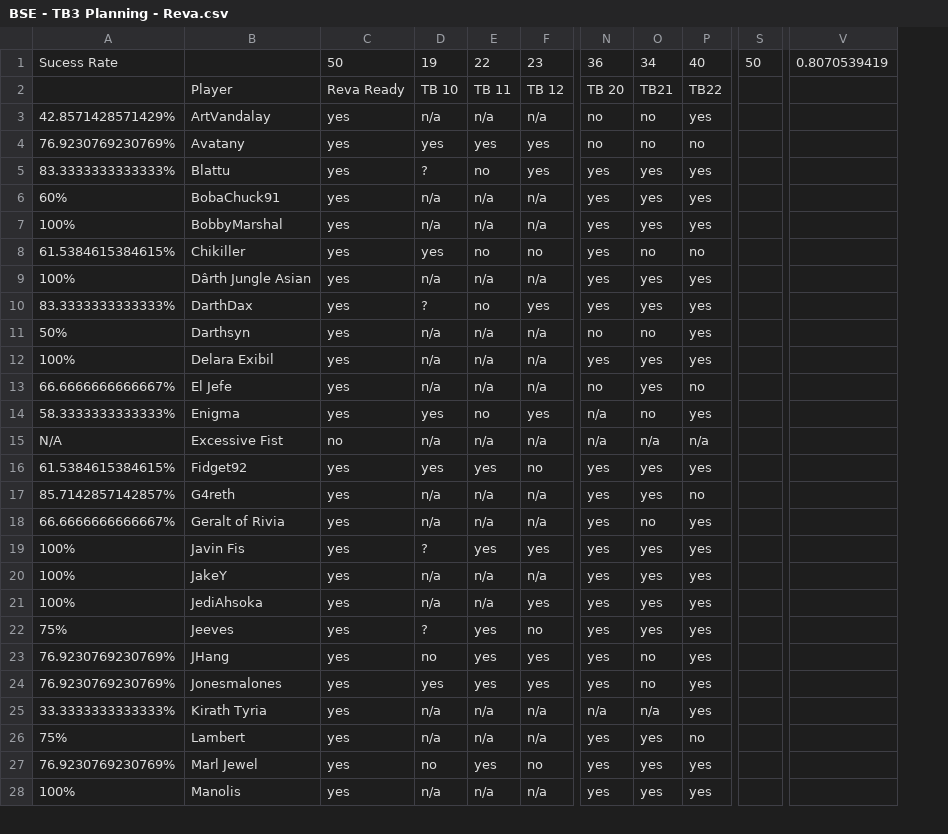
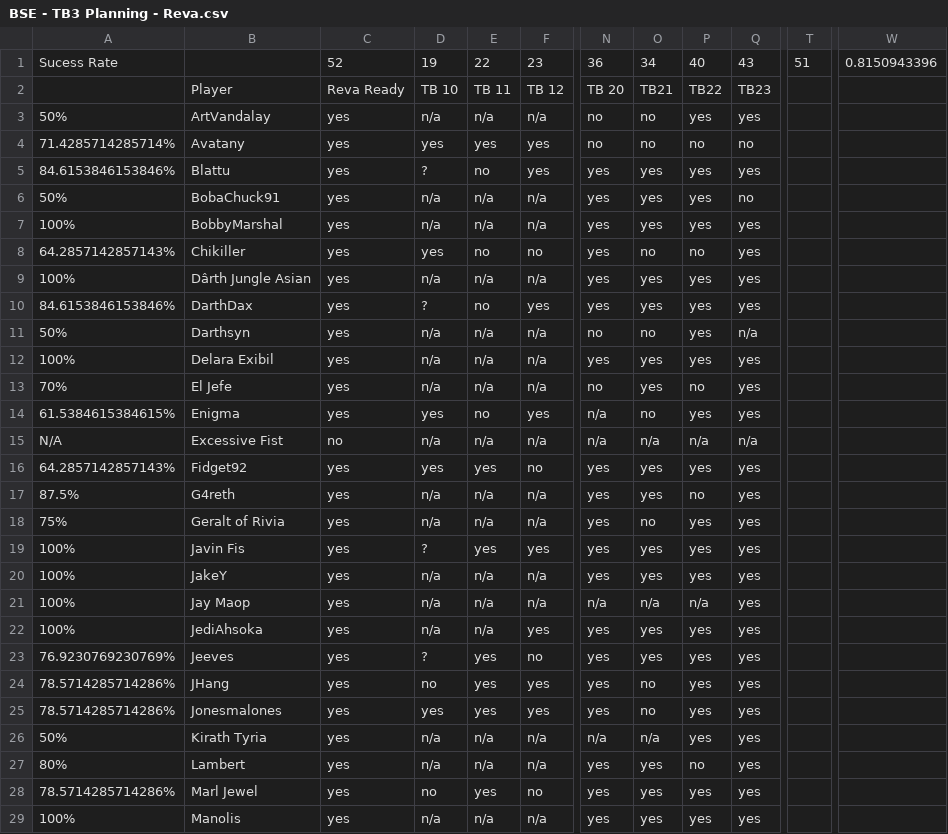
Before and after one commit to agriffinsd/tb_chewbooty, a CSV file: reva/BSE - TB3 Planning - Reva.csv, drawn as a sheet; only a part is shown, gaps mark what is left out; removed rows and columns are numbered as before the commit, all else as after; rows hold the shown columns only; the diff covers the shown part only; the diff names each change by its address in the sheet, - before the commit and + after, or states it on an @@ line.

```diff
--- a/reva/BSE - TB3 Planning - Reva.csv
+++ b/reva/BSE - TB3 Planning - Reva.csv
+column Q, rows 1-20: 43 | TB23 | yes | no | yes | no | yes | yes | yes | yes | n/a | yes | yes | yes | n/a | yes | yes | yes | yes | yes; rows 22-29: all yes
-column S, row 1: 50
+column T, row 1: 51
-column V, row 1: 0.8070539419
+column W, row 1: 0.8150943396
-C1: 50
+C1: 52
-A3: 42.8571428571429%
+A3: 50%
-A4: 76.9230769230769%
+A4: 71.4285714285714%
-A5: 83.3333333333333%
+A5: 84.6153846153846%
-A6: 60%
+A6: 50%
-A8: 61.5384615384615%
+A8: 64.2857142857143%
-A10: 83.3333333333333%
+A10: 84.6153846153846%
-A13: 66.6666666666667%
+A13: 70%
-A14: 58.3333333333333%
+A14: 61.5384615384615%
-A16: 61.5384615384615%
+A16: 64.2857142857143%
-A17: 85.7142857142857%
+A17: 87.5%
-A18: 66.6666666666667%
+A18: 75%
+row 21: 100% | Jay Maop | yes | n/a | n/a | n/a | n/a | n/a | n/a | yes
-A23: 75%
+A23: 76.9230769230769%
-A24:A25: 76.9230769230769%
+A24:A25: 78.5714285714286%
-A26: 33.3333333333333%
+A26: 50%
-A27: 75%
+A27: 80%
-A28: 76.9230769230769%
+A28: 78.5714285714286%
```
Also changed, not shown: 18 edited cells elsewhere in this file, 9 other files.
